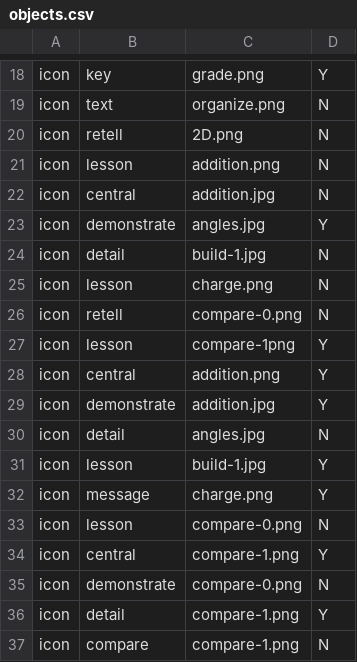
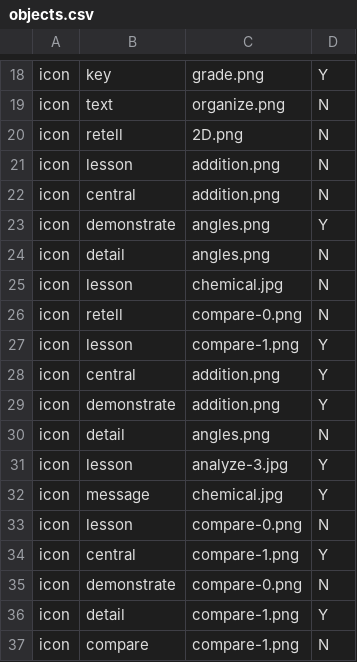
Before and after one commit to aditya-agarkar/snapmagick, a CSV file: MetaData/objects.csv, drawn as a sheet; only a part is shown, gaps mark what is left out.

```diff
--- a/MetaData/objects.csv
+++ b/MetaData/objects.csv
@@ -21,13 +21,13 @@ icon,retell,2D.png,N
 icon,lesson,addition.png,N
-icon,central,addition.jpg,N
-icon,demonstrate,angles.jpg,Y
-icon,detail,build-1.jpg,N
-icon,lesson,charge.png,N
+icon,central,addition.png,N
+icon,demonstrate,angles.png,Y
+icon,detail,angles.png,N
+icon,lesson,chemical.jpg,N
 icon,retell,compare-0.png,N
-icon,lesson,compare-1png,Y
+icon,lesson,compare-1.png,Y
 icon,central,addition.png,Y
-icon,demonstrate,addition.jpg,Y
-icon,detail,angles.jpg,N
-icon,lesson,build-1.jpg,Y
-icon,message,charge.png,Y
+icon,demonstrate,addition.png,Y
+icon,detail,angles.png,N
+icon,lesson,analyze-3.jpg,Y
+icon,message,chemical.jpg,Y
 icon,lesson,compare-0.png,N
```
Also changed, not shown: MetaData/colors.csv, 1 other file.
